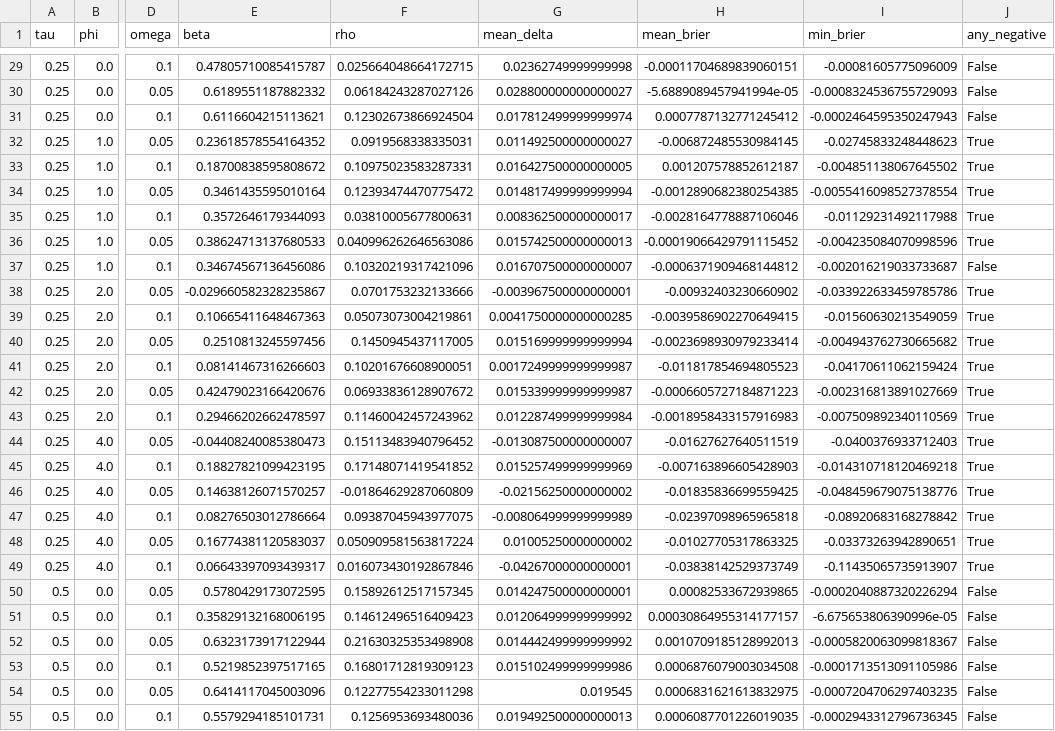
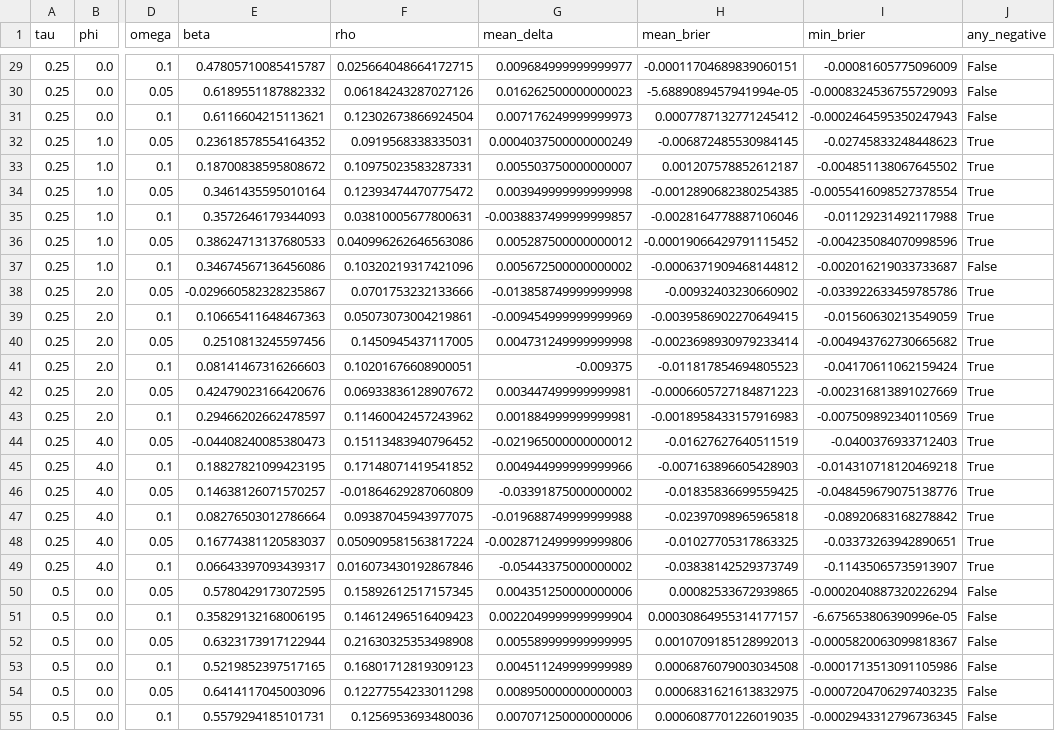
Before and after one commit to LukasWallrich/agentic-research-examples, a CSV file: analysis/output/sim_cells.csv, drawn as a sheet; only a part is shown, gaps mark what is left out; the diff covers the shown part only; the diff names each change by its address in the sheet, - before the commit and + after, or states it on an @@ line.

```diff
--- a/analysis/output/sim_cells.csv
+++ b/analysis/output/sim_cells.csv
-G29 (mean_delta): 0.02362749999999998
+G29 (mean_delta): 0.009684999999999977
-G30 (mean_delta): 0.028800000000000027
+G30 (mean_delta): 0.016262500000000023
-G31 (mean_delta): 0.017812499999999974
+G31 (mean_delta): 0.007176249999999973
-G32 (mean_delta): 0.011492500000000027
+G32 (mean_delta): 0.0004037500000000249
-G33 (mean_delta): 0.016427500000000005
+G33 (mean_delta): 0.005503750000000007
-G34 (mean_delta): 0.014817499999999994
+G34 (mean_delta): 0.003949999999999998
-G35 (mean_delta): 0.008362500000000017
+G35 (mean_delta): -0.0038837499999999857
-G36 (mean_delta): 0.015742500000000013
+G36 (mean_delta): 0.005287500000000012
-G37 (mean_delta): 0.016707500000000007
+G37 (mean_delta): 0.005672500000000002
-G38 (mean_delta): -0.003967500000000001
+G38 (mean_delta): -0.013858749999999998
-G39 (mean_delta): 0.0041750000000000285
+G39 (mean_delta): -0.009454999999999969
-G40 (mean_delta): 0.015169999999999994
+G40 (mean_delta): 0.004731249999999998
-G41 (mean_delta): 0.0017249999999999987
+G41 (mean_delta): -0.009375
-G42 (mean_delta): 0.015339999999999987
+G42 (mean_delta): 0.003447499999999981
-G43 (mean_delta): 0.012287499999999984
+G43 (mean_delta): 0.001884999999999981
-G44 (mean_delta): -0.013087500000000007
+G44 (mean_delta): -0.021965000000000012
-G45 (mean_delta): 0.015257499999999969
+G45 (mean_delta): 0.004944999999999966
-G46 (mean_delta): -0.02156250000000002
+G46 (mean_delta): -0.03391875000000002
-G47 (mean_delta): -0.008064999999999989
+G47 (mean_delta): -0.019688749999999988
-G48 (mean_delta): 0.01005250000000002
+G48 (mean_delta): -0.0028712499999999806
-G49 (mean_delta): -0.04267000000000001
+G49 (mean_delta): -0.05443375000000002
-G50 (mean_delta): 0.014247500000000001
+G50 (mean_delta): 0.004351250000000006
-G51 (mean_delta): 0.012064999999999992
+G51 (mean_delta): 0.0022049999999999904
-G52 (mean_delta): 0.014442499999999992
+G52 (mean_delta): 0.005589999999999995
-G53 (mean_delta): 0.015102499999999986
+G53 (mean_delta): 0.004511249999999989
-G54 (mean_delta): 0.019545
+G54 (mean_delta): 0.008950000000000003
-G55 (mean_delta): 0.019492500000000013
+G55 (mean_delta): 0.007071250000000006
```
Also changed, not shown: 93 edited cells elsewhere in this file, analysis/output/sim_delta.csv, 13 other files.
